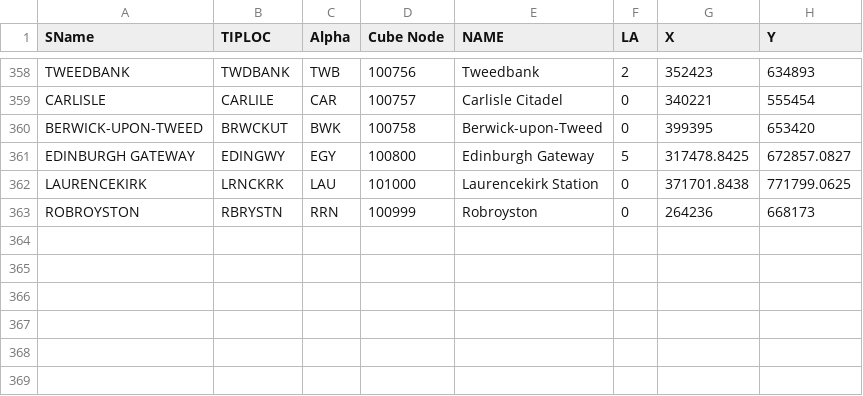
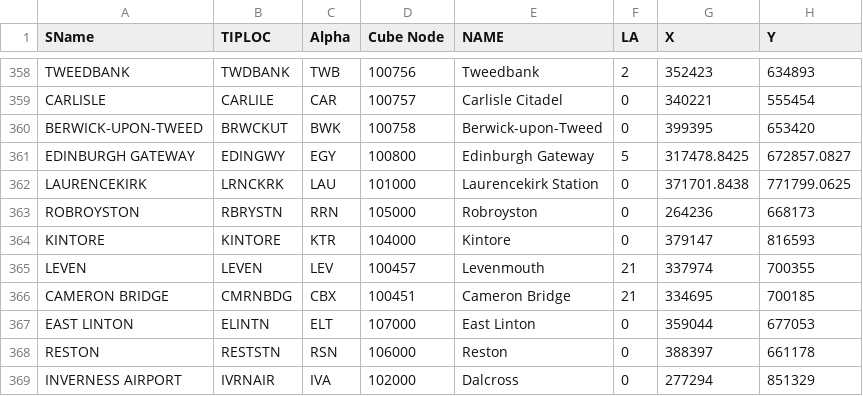
Before and after one commit to TransportScotland/voyager-converter, a CSV file: Node Lookup Files/tmfs_tiploc_to_node.csv, drawn as a sheet; only a part is shown, gaps mark what is left out.

```diff
--- a/Node Lookup Files/tmfs_tiploc_to_node.csv
+++ b/Node Lookup Files/tmfs_tiploc_to_node.csv
@@ -362,2 +362,8 @@ EDINBURGH GATEWAY,EDINGWY,EGY,100800,Edinburgh Gateway,5,317478.8425,672857.0827
 LAURENCEKIRK,LRNCKRK,LAU,101000,Laurencekirk Station,0,371701.8438,771799.0625
-ROBROYSTON,RBRYSTN,RRN,100999,Robroyston,0,264236,668173
+ROBROYSTON,RBRYSTN,RRN,105000,Robroyston,0,264236,668173
+KINTORE,KINTORE,KTR,104000,Kintore,0,379147,816593
+LEVEN,LEVEN,LEV,100457,Levenmouth,21,337974,700355
+CAMERON BRIDGE,CMRNBDG,CBX,100451,Cameron Bridge,21,334695,700185
+EAST LINTON,ELINTN,ELT,107000,East Linton,0,359044,677053
+RESTON,RESTSTN,RSN,106000,Reston,0,388397,661178
+INVERNESS AIRPORT,IVRNAIR,IVA,102000,Dalcross,0,277294,851329
```
Also changed, not shown: Node Lookup Files/TMfS18 Operator Lookup.csv, Node Lookup Files/rolling_stock_data.csv, 22 other files.
